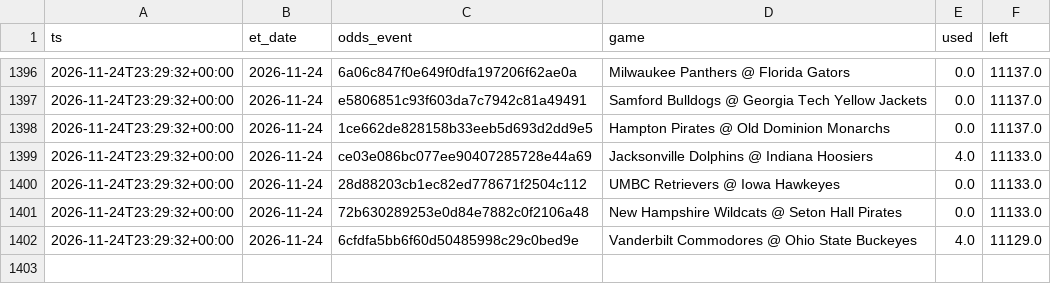
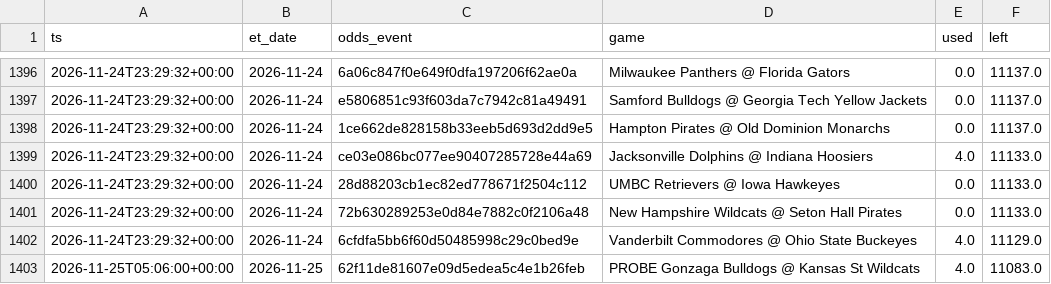
Before and after one commit to jlwin1995-alt/CBB, a CSV file: data/log/credits.csv, drawn as a sheet; only a part is shown, gaps mark what is left out; the diff names each change by its address in the sheet, - before the commit and + after, or states it on an @@ line.

```diff
--- a/data/log/credits.csv
+++ b/data/log/credits.csv
+row 1403: 2026-11-25T05:06:00+00:00 | 2026-11-25 | 62f11de81607e09d5edea5c4e1b26feb | PROBE Gonzaga Bulldogs @ Kansas St Wildcats | 4.0 | 11083.0
```
Also changed, not shown: 1 other file.
